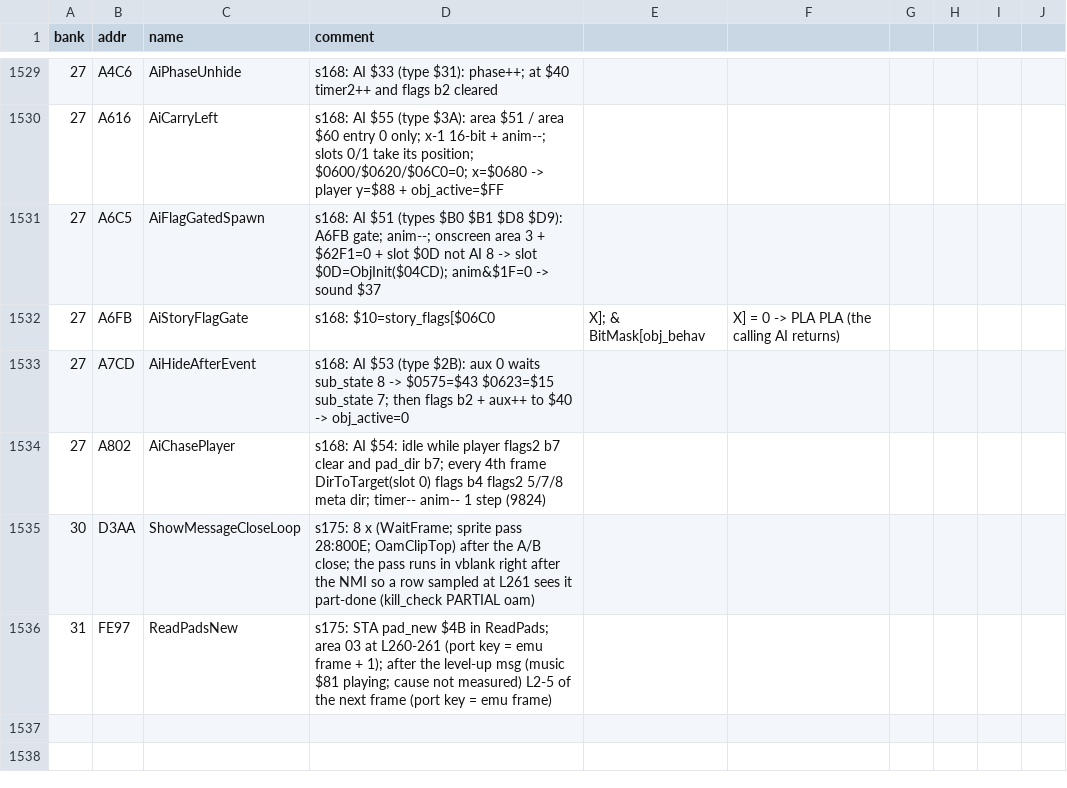
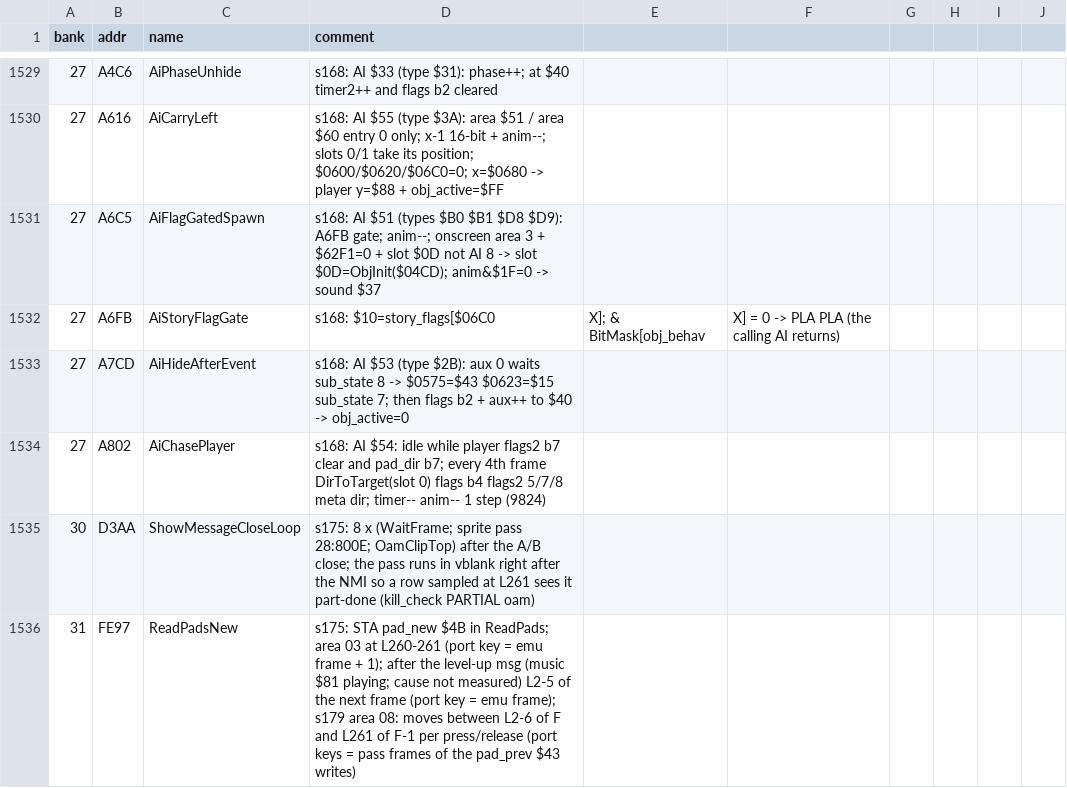
Before and after one commit to sleepy9090/CRYSTAL-AI-LIS, a CSV file: labels.csv, drawn as a sheet; only a part is shown, gaps mark what is left out.

```diff
--- a/labels.csv
+++ b/labels.csv
@@ -1535,2 +1535,2 @@ bank,addr,name,comment
 30,D3AA,ShowMessageCloseLoop,s175: 8 x (WaitFrame; sprite pass 28:800E; OamClipTop) after the A/B close; the pass runs in vblank right after the NMI so a row sampled at L261 sees it part-done (kill_check PARTIAL oam)
-31,FE97,ReadPadsNew,s175: STA pad_new $4B in ReadPads; area 03 at L260-261 (port key = emu frame + 1); after the level-up msg (music $81 playing; cause not measured) L2-5 of the next frame (port key = emu frame)
+31,FE97,ReadPadsNew,s175: STA pad_new $4B in ReadPads; area 03 at L260-261 (port key = emu frame + 1); after the level-up msg (music $81 playing; cause not measured) L2-5 of the next frame (port key = emu frame); s179 area 08: moves between L2-6 of F and L261 of F-1 per press/release (port keys = pass frames of the pad_prev $43 writes)
```
Also changed, not shown: 6 other files.
